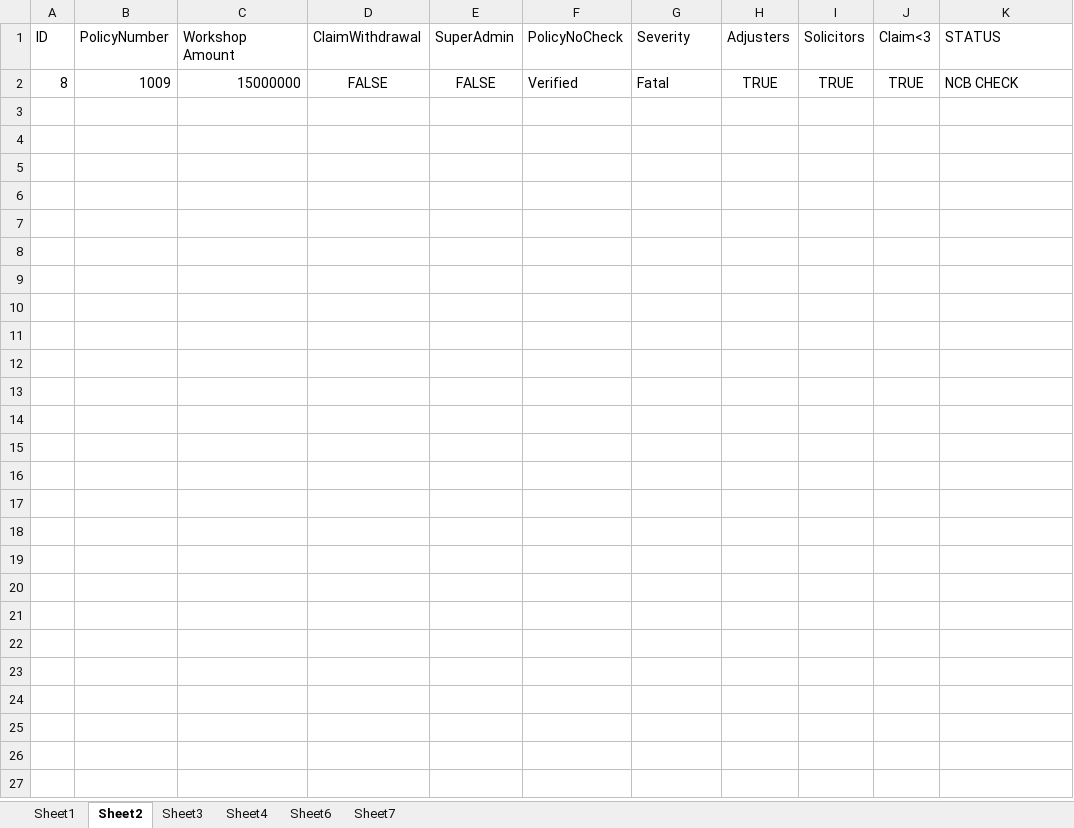
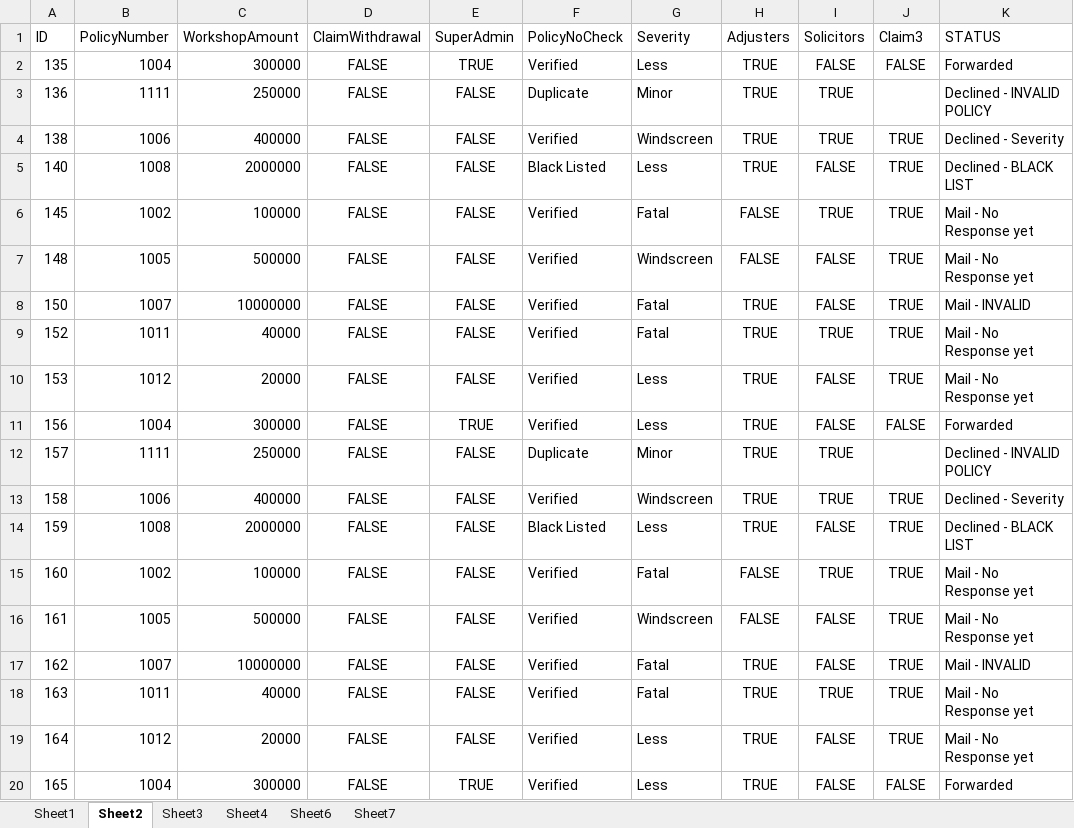
Before and after one commit to sriram23/Insurance-Claim-Automation-System, an Excel workbook: InsuranceClaimAssess/query1.xlsx, sheet Sheet2, drawn as a sheet; only a part is shown; values as stored, in another font and other column widths than the file's, no borders; table styles not drawn; addresses are those after the commit; the diff covers the shown part only; the diff names each change by its address in the sheet, - before the commit and + after, or states it on an @@ line.

```diff
--- a/InsuranceClaimAssess/query1.xlsx (sheet Sheet2)
+++ b/InsuranceClaimAssess/query1.xlsx (sheet Sheet2)
-C1: Workshop Amount
+C1: WorkshopAmount
-J1: Claim<3
+J1: Claim3
+row 2: 135 | 1004 | 300000 | FALSE | TRUE | Verified | Less | TRUE | FALSE | FALSE | Forwarded
+row 3: 136 | 1111 | 250000 | FALSE | FALSE | Duplicate | Minor | TRUE | TRUE |  | Declined - INVALID POLICY
+row 4: 138 | 1006 | 400000 | FALSE | FALSE | Verified | Windscreen | TRUE | TRUE | TRUE | Declined - Severity
+row 5: 140 | 1008 | 2000000 | FALSE | FALSE | Black Listed | Less | TRUE | FALSE | TRUE | Declined - BLACK LIST
+row 6: 145 | 1002 | 100000 | FALSE | FALSE | Verified | Fatal | FALSE | TRUE | TRUE | Mail - No Response yet
+row 7: 148 | 1005 | 500000 | FALSE | FALSE | Verified | Windscreen | FALSE | FALSE | TRUE | Mail - No Response yet
+row 8: 150 | 1007 | 10000000 | FALSE | FALSE | Verified | Fatal | TRUE | FALSE | TRUE | Mail - INVALID
-A9 (ID): 8
+A9 (ID): 152
-B9 (PolicyNumber): 1009
+B9 (PolicyNumber): 1011
-C9 (WorkshopAmount): 15000000
+C9 (WorkshopAmount): 40000
-K9 (STATUS): NCB CHECK
+K9 (STATUS): Mail - No Response yet
+row 10: 153 | 1012 | 20000 | FALSE | FALSE | Verified | Less | TRUE | FALSE | TRUE | Mail - No Response yet
+row 11: 156 | 1004 | 300000 | FALSE | TRUE | Verified | Less | TRUE | FALSE | FALSE | Forwarded
+row 12: 157 | 1111 | 250000 | FALSE | FALSE | Duplicate | Minor | TRUE | TRUE |  | Declined - INVALID POLICY
+row 13: 158 | 1006 | 400000 | FALSE | FALSE | Verified | Windscreen | TRUE | TRUE | TRUE | Declined - Severity
+row 14: 159 | 1008 | 2000000 | FALSE | FALSE | Black Listed | Less | TRUE | FALSE | TRUE | Declined - BLACK LIST
+row 15: 160 | 1002 | 100000 | FALSE | FALSE | Verified | Fatal | FALSE | TRUE | TRUE | Mail - No Response yet
+row 16: 161 | 1005 | 500000 | FALSE | FALSE | Verified | Windscreen | FALSE | FALSE | TRUE | Mail - No Response yet
+row 17: 162 | 1007 | 10000000 | FALSE | FALSE | Verified | Fatal | TRUE | FALSE | TRUE | Mail - INVALID
+row 18: 163 | 1011 | 40000 | FALSE | FALSE | Verified | Fatal | TRUE | TRUE | TRUE | Mail - No Response yet
+row 19: 164 | 1012 | 20000 | FALSE | FALSE | Verified | Less | TRUE | FALSE | TRUE | Mail - No Response yet
+row 20: 165 | 1004 | 300000 | FALSE | TRUE | Verified | Less | TRUE | FALSE | FALSE | Forwarded
```
Also changed, not shown: 53 added rows elsewhere in this sheet, sheet Sheet7, sheet Sheet3, sheet Sheet1, 42 other files.
